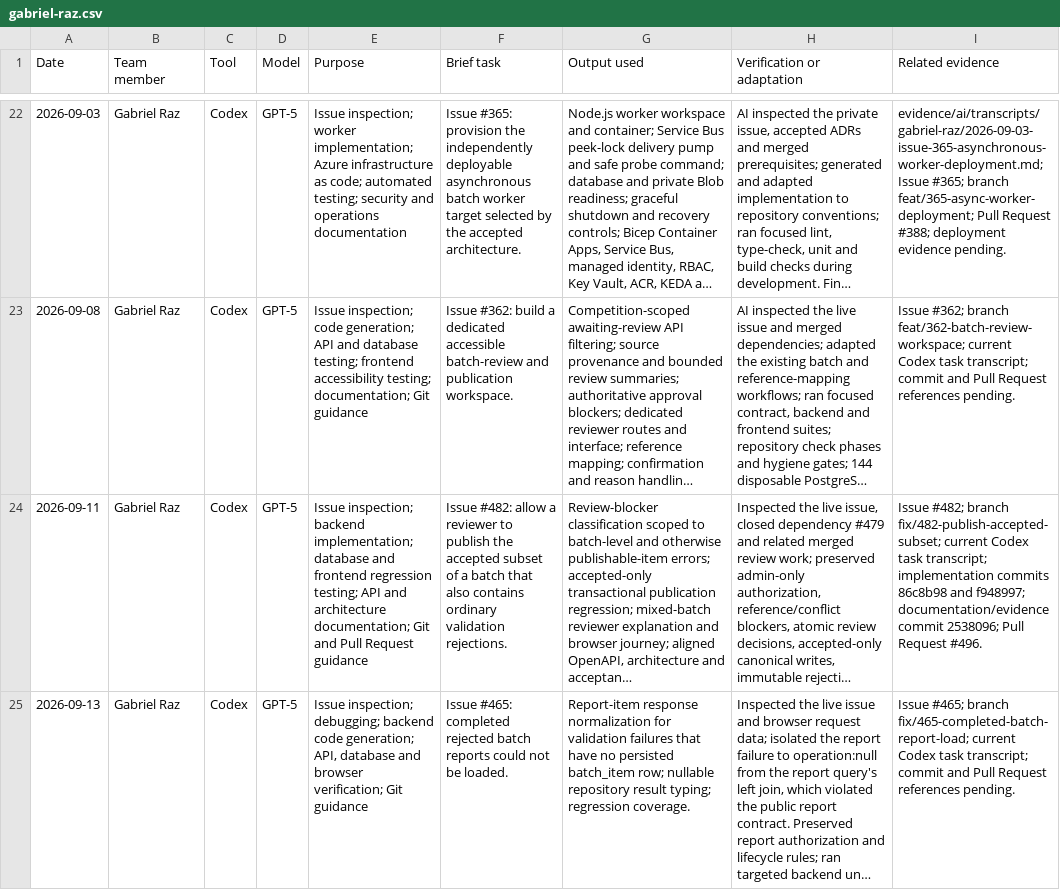
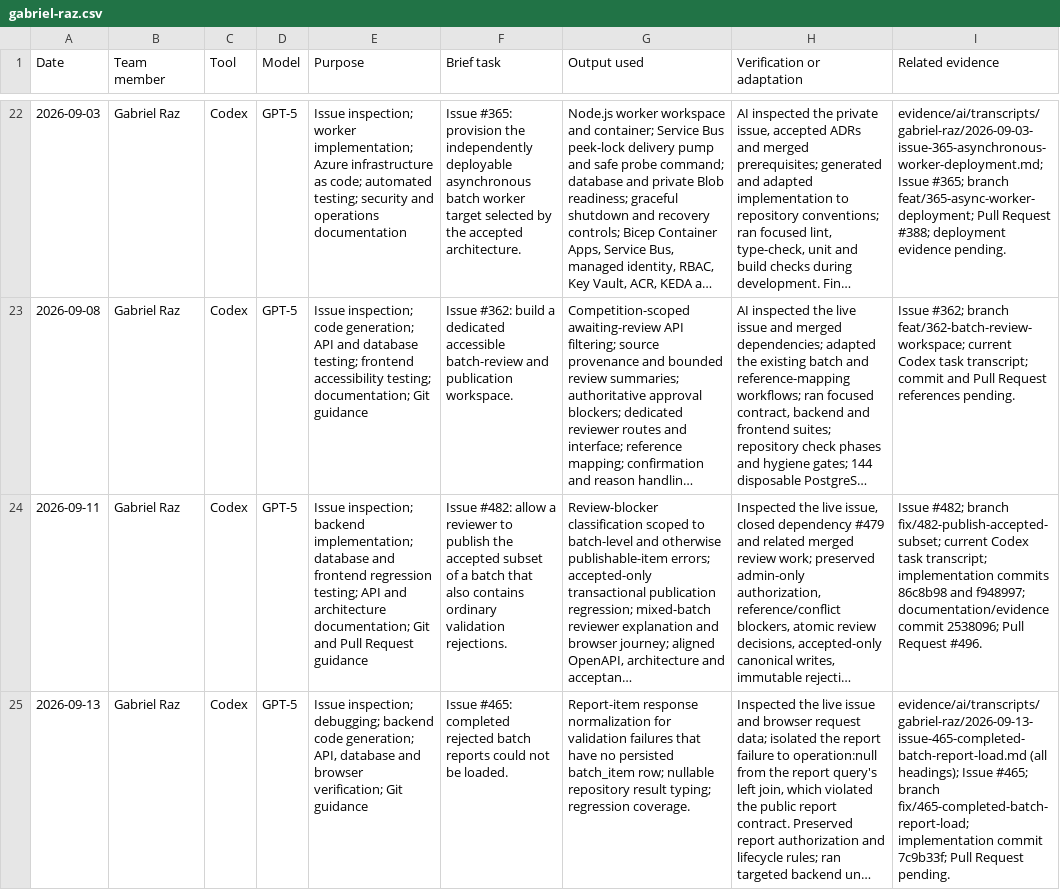
Before and after one commit to NadavSundy/Sport-Analytics-Tool, a CSV file: evidence/ai/registers/gabriel-raz.csv, drawn as a sheet; only a part is shown, gaps mark what is left out; long unchanged cells end in …; the diff names each change by its address in the sheet, - before the commit and + after, or states it on an @@ line.

```diff
--- a/evidence/ai/registers/gabriel-raz.csv
+++ b/evidence/ai/registers/gabriel-raz.csv
-I25 (Related evidence): Issue #465; branch fix/465-completed-batch-report-load; current Codex task transcript; commit and Pull Request references pending.
+I25 (Related evidence): evidence/ai/transcripts/gabriel-raz/2026-09-13-issue-465-completed-batch-report-load.md (all headings); Issue #465; branch fix/465-completed-batch-report-load; implementation commit 7c9b33f; Pull Request pending.
```
Also changed, not shown: 1 other file.
